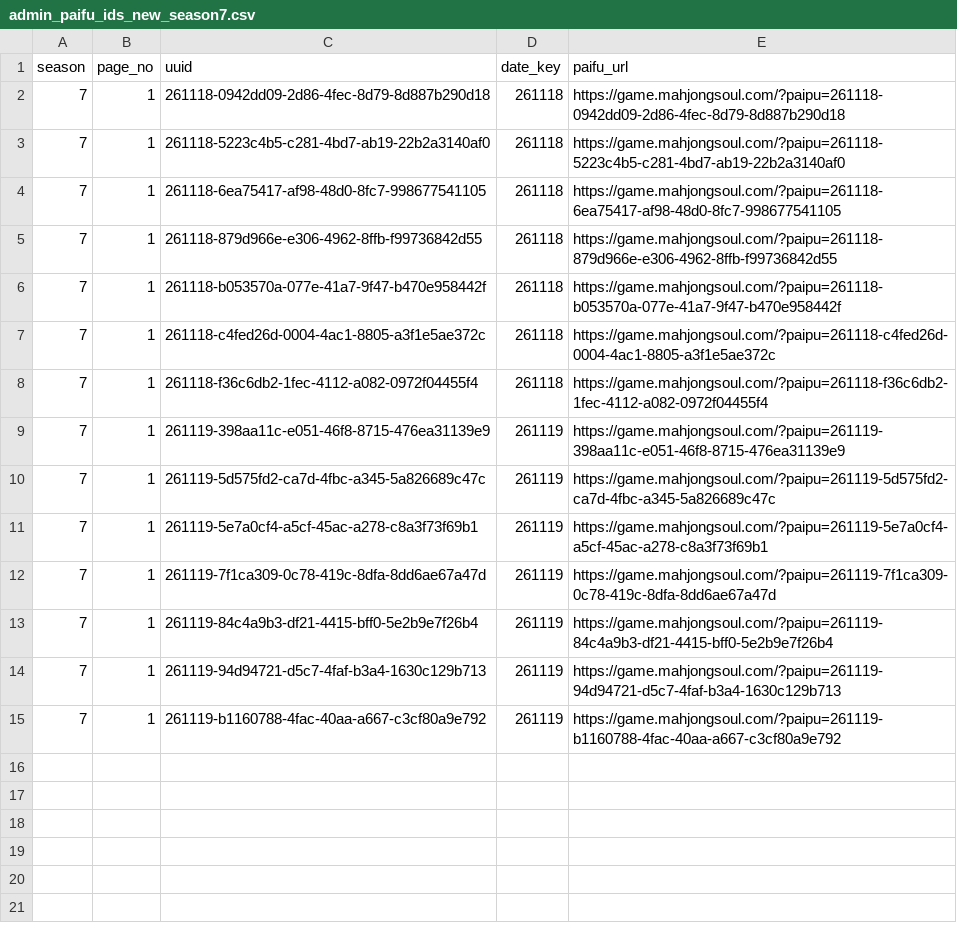
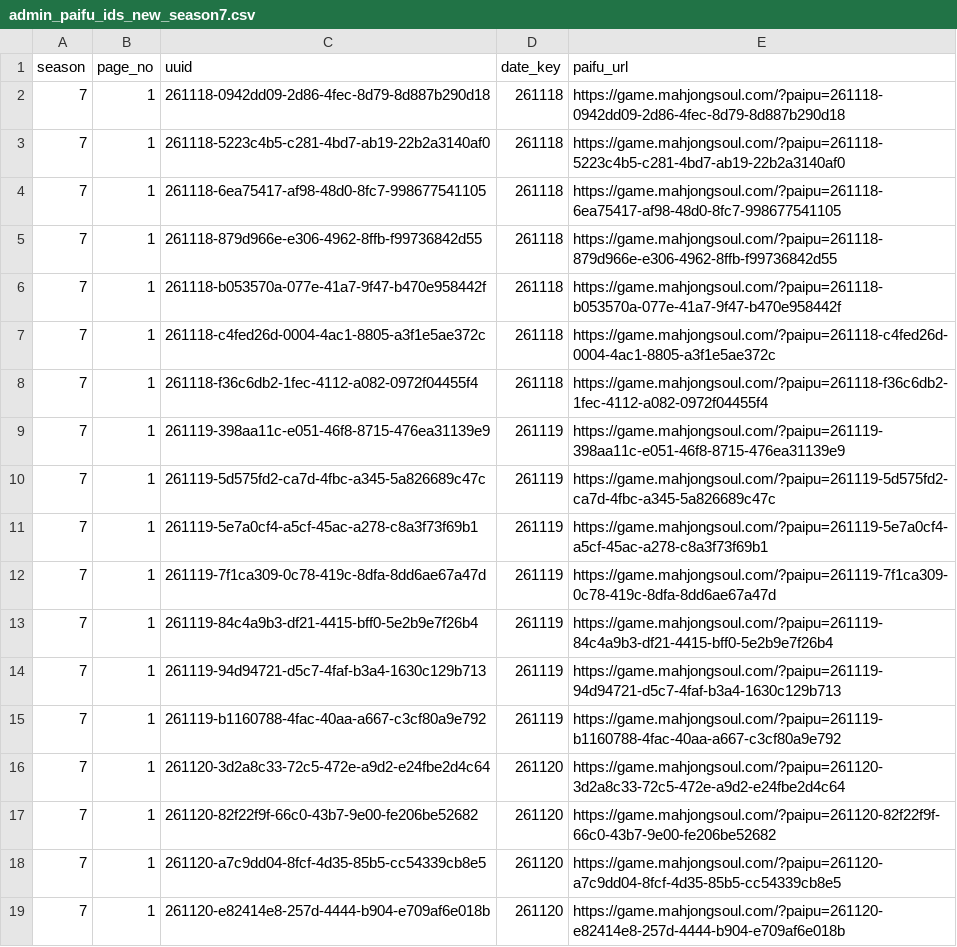
Before and after one commit to saint-chinu/majsoul-league, a CSV file: data/new/admin_paifu_ids_new_season7.csv, drawn as a sheet.

```diff
--- a/data/new/admin_paifu_ids_new_season7.csv
+++ b/data/new/admin_paifu_ids_new_season7.csv
@@ -15 +15,5 @@
 7,1,261119-b1160788-4fac-40aa-a667-c3cf80a9e792,261119,https://game.mahjongsoul.com/?paipu=261119-b1160788-4fac-40aa-a667-c3cf80a9e792
+7,1,261120-3d2a8c33-72c5-472e-a9d2-e24fbe2d4c64,261120,https://game.mahjongsoul.com/?paipu=261120-3d2a8c33-72c5-472e-a9d2-e24fbe2d4c64
+7,1,261120-82f22f9f-66c0-43b7-9e00-fe206be52682,261120,https://game.mahjongsoul.com/?paipu=261120-82f22f9f-66c0-43b7-9e00-fe206be52682
+7,1,261120-a7c9dd04-8fcf-4d35-85b5-cc54339cb8e5,261120,https://game.mahjongsoul.com/?paipu=261120-a7c9dd04-8fcf-4d35-85b5-cc54339cb8e5
+7,1,261120-e82414e8-257d-4444-b904-e709af6e018b,261120,https://game.mahjongsoul.com/?paipu=261120-e82414e8-257d-4444-b904-e709af6e018b
```
Also changed, not shown: data/new/admin_paifu_ids.csv, 41 other files.
